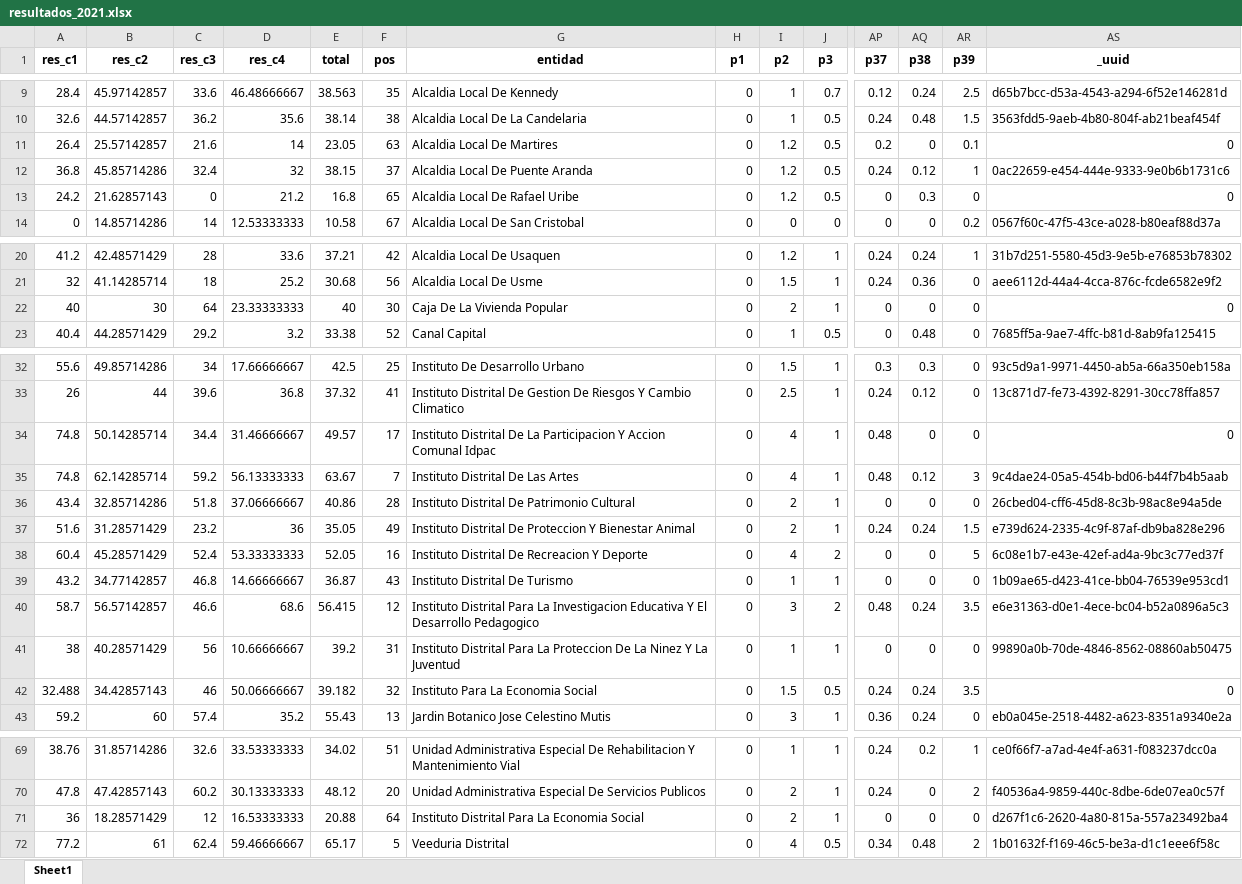
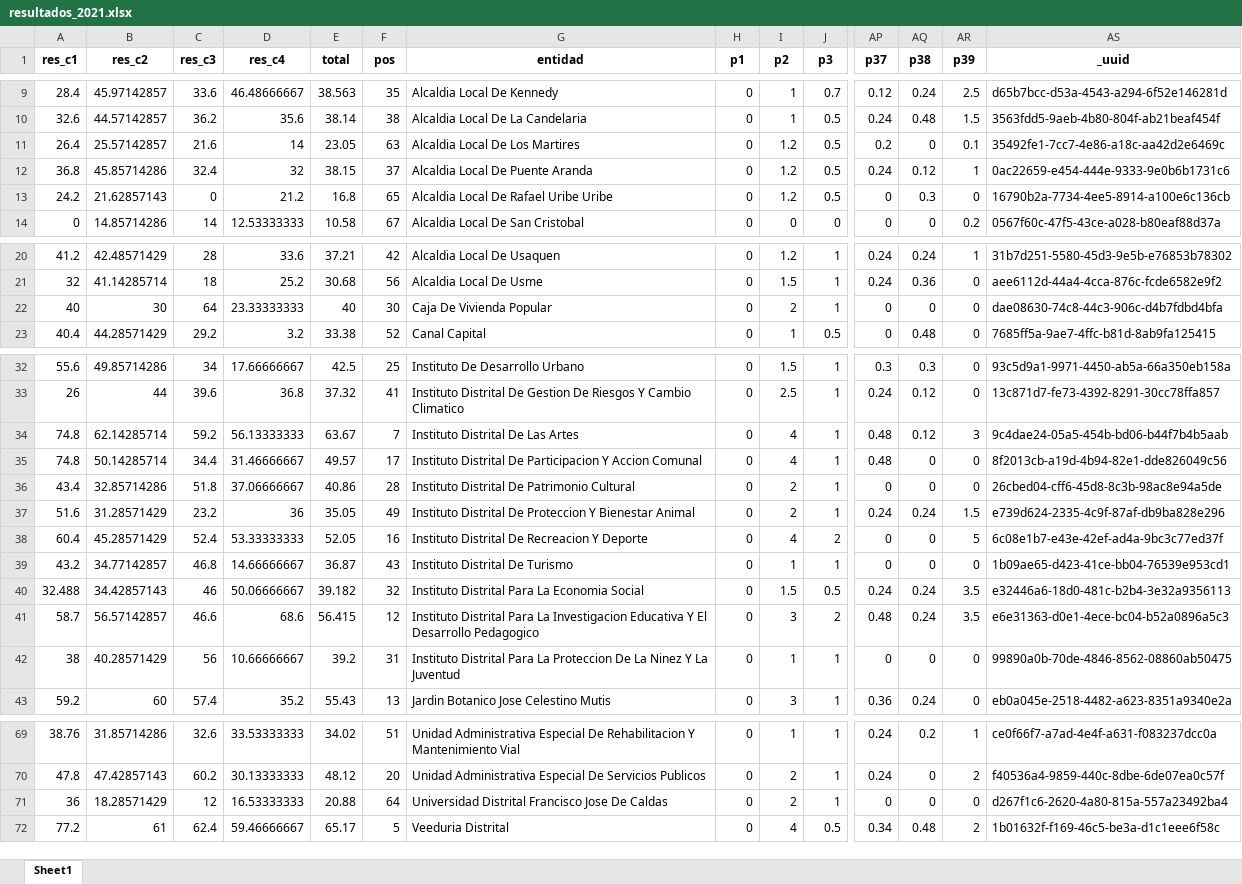
Before and after one commit to Juanjomarg/Aplicativo-Visualizacion-Respuestas-IIP2023, an Excel workbook: files/resultados/2021/resultados_2021.xlsx, sheet Sheet1, drawn as a sheet; only a part is shown, gaps mark what is left out; values as stored, in another font and other column widths than the file's, no borders; removed rows and columns are numbered as before the commit, all else as after; rows hold the shown columns only; the diff names each change by its address in the sheet, - before the commit and + after, or states it on an @@ line.

```diff
--- a/files/resultados/2021/resultados_2021.xlsx (sheet Sheet1)
+++ b/files/resultados/2021/resultados_2021.xlsx (sheet Sheet1)
-G11 (entidad): Alcaldia Local De Martires
+G11 (entidad): Alcaldia Local De Los Martires
-AS11 (_uuid): 0
+AS11 (_uuid): 35492fe1-7cc7-4e86-a18c-aa42d2e6469c
-G13 (entidad): Alcaldia Local De Rafael Uribe
+G13 (entidad): Alcaldia Local De Rafael Uribe Uribe
-AS13 (_uuid): 0
+AS13 (_uuid): 16790b2a-7734-4ee5-8914-a100e6c136cb
-G22 (entidad): Caja De La Vivienda Popular
+G22 (entidad): Caja De Vivienda Popular
-AS22 (_uuid): 0
+AS22 (_uuid): dae08630-74c8-44c3-906c-d4b7fdbd4bfa
-row 34: 74.8 | 50.14285714 | 34.4 | 31.46666667 | 49.57 | 17 | Instituto Distrital De La Participacion Y Accion Comunal Idpac | 0 | 4 | 1 | 0.48 | 0 | 0 | 0
+row 35: 74.8 | 50.14285714 | 34.4 | 31.46666667 | 49.57 | 17 | Instituto Distrital De Participacion Y Accion Comunal | 0 | 4 | 1 | 0.48 | 0 | 0 | 8f2013cb-a19d-4b94-82e1-dde826049c56
+row 40: 32.488 | 34.42857143 | 46 | 50.06666667 | 39.182 | 32 | Instituto Distrital Para La Economia Social | 0 | 1.5 | 0.5 | 0.24 | 0.24 | 3.5 | e32446a6-18d0-481c-b2b4-3e32a9356113
-row 42: 32.488 | 34.42857143 | 46 | 50.06666667 | 39.182 | 32 | Instituto Para La Economia Social | 0 | 1.5 | 0.5 | 0.24 | 0.24 | 3.5 | 0
-G71 (entidad): Instituto Distrital Para La Economia Social
+G71 (entidad): Universidad Distrital Francisco Jose De Caldas
```
Also changed, not shown: files/respuestas/2021/respuestas_2021.xlsx, files/respuestas/2023/respuestas_2023.xlsx, 32 other files.
